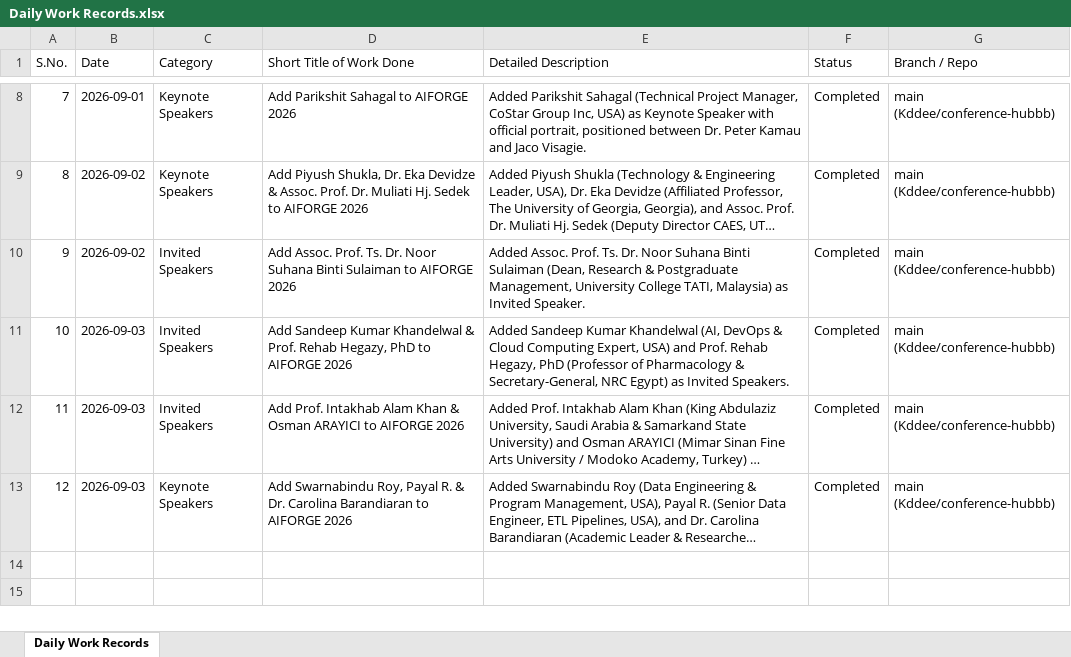
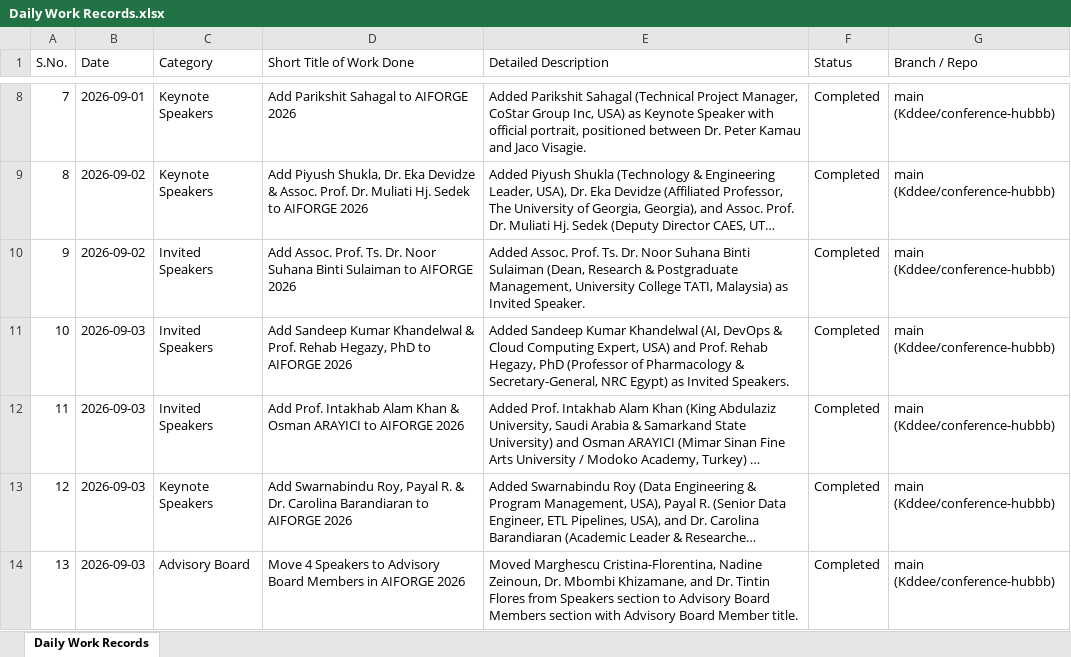
Before and after one commit to Kddee/conference-hubbb, an Excel workbook: Daily Work Records.xlsx, sheet Daily Work Records, drawn as a sheet; only a part is shown, gaps mark what is left out; long unchanged cells end in …; values as stored, in another font and other column widths than the file's, no borders; the diff names each change by its address in the sheet, - before the commit and + after, or states it on an @@ line.

Commit message:
Move Marghescu Cristina-Florentina, Nadine Zeinoun, Dr. Mbombi Khizamane, and Dr. Tintin Flores to Advisory Board Members and update Daily Work Records

```diff
--- a/Daily Work Records.xlsx (sheet Daily Work Records)
+++ b/Daily Work Records.xlsx (sheet Daily Work Records)
+row 14: 13 | 2026-09-03 | Advisory Board | Move 4 Speakers to Advisory Board Members in AIFORGE 2026 | Moved Marghescu Cristina-Florentina, Nadine Zeinoun, Dr. Mbombi Khizamane, and Dr. Tintin Flores from Speakers section to Advisory Board Members section with Advisory Board Member title. | Completed | main (Kddee/conference-hubbb)
```
Also changed, not shown: 3 other files.
